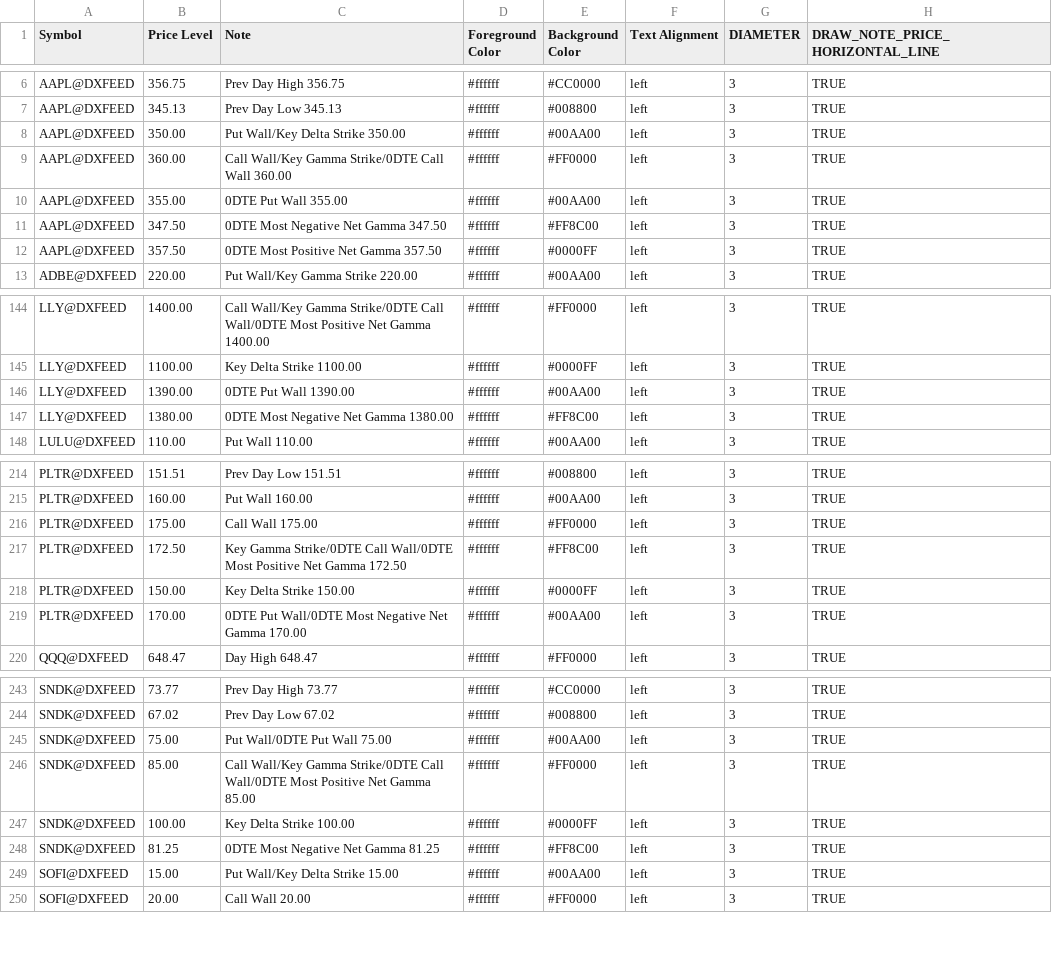
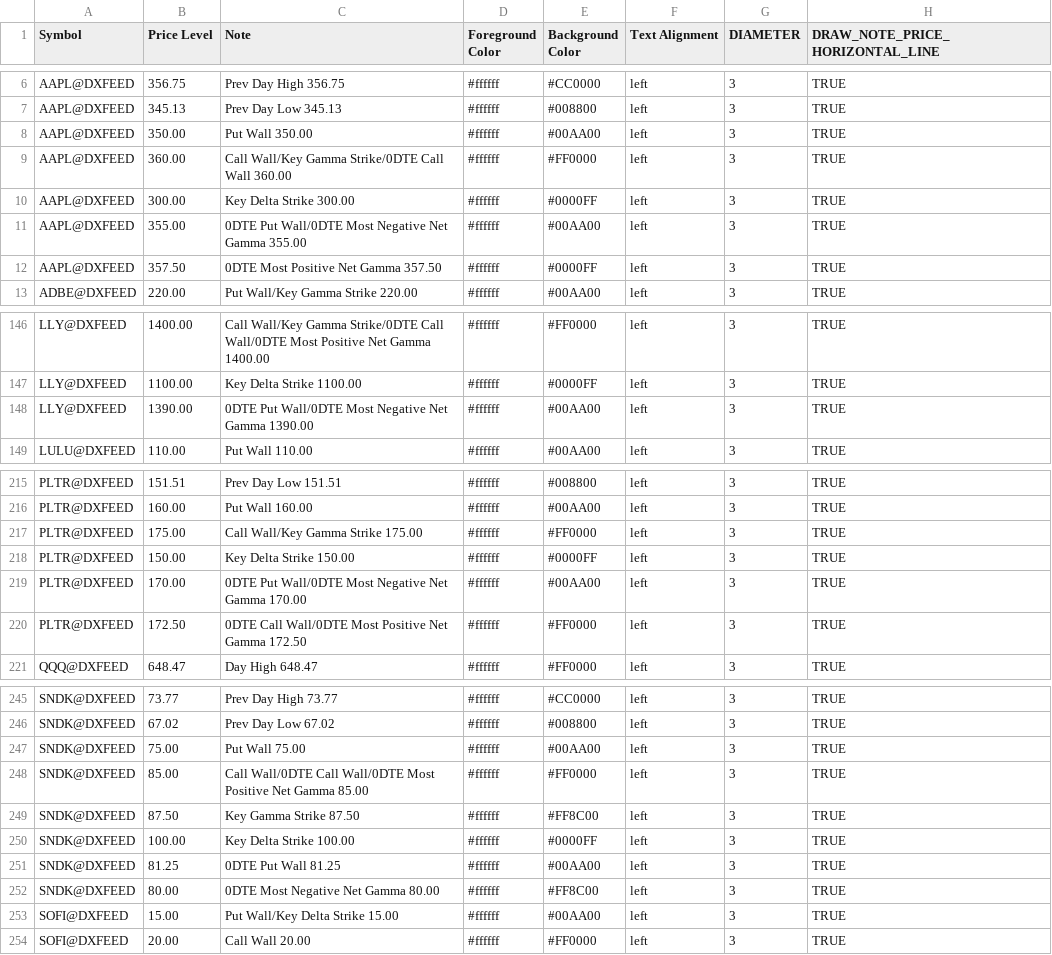
Before and after one commit to marciogmorales/toolbox, a CSV file: bookmap_notes.csv, drawn as a sheet; only a part is shown, gaps mark what is left out; the diff covers the shown part only.

Commit message:
chore: update bookmap notes (2026-11-27T17:48:32.258Z)

```diff
--- a/bookmap_notes.csv
+++ b/bookmap_notes.csv
@@ -7,6 +7,6 @@ AAPL@DXFEED,356.75,Prev Day High 356.75,#ffffff,#CC0000,left,3,TRUE
 AAPL@DXFEED,345.13,Prev Day Low 345.13,#ffffff,#008800,left,3,TRUE
-AAPL@DXFEED,350.00,Put Wall/Key Delta Strike 350.00,#ffffff,#00AA00,left,3,TRUE
+AAPL@DXFEED,350.00,Put Wall 350.00,#ffffff,#00AA00,left,3,TRUE
 AAPL@DXFEED,360.00,Call Wall/Key Gamma Strike/0DTE Call Wall 360.00,#ffffff,#FF0000,left,3,TRUE
-AAPL@DXFEED,355.00,0DTE Put Wall 355.00,#ffffff,#00AA00,left,3,TRUE
-AAPL@DXFEED,347.50,0DTE Most Negative Net Gamma 347.50,#ffffff,#FF8C00,left,3,TRUE
+AAPL@DXFEED,300.00,Key Delta Strike 300.00,#ffffff,#0000FF,left,3,TRUE
+AAPL@DXFEED,355.00,0DTE Put Wall/0DTE Most Negative Net Gamma 355.00,#ffffff,#00AA00,left,3,TRUE
 AAPL@DXFEED,357.50,0DTE Most Positive Net Gamma 357.50,#ffffff,#0000FF,left,3,TRUE
@@ -145,4 +147,3 @@ LLY@DXFEED,1400.00,Call Wall/Key Gamma Strike/0DTE Call Wall/0DTE Most Positive
 LLY@DXFEED,1100.00,Key Delta Strike 1100.00,#ffffff,#0000FF,left,3,TRUE
-LLY@DXFEED,1390.00,0DTE Put Wall 1390.00,#ffffff,#00AA00,left,3,TRUE
-LLY@DXFEED,1380.00,0DTE Most Negative Net Gamma 1380.00,#ffffff,#FF8C00,left,3,TRUE
+LLY@DXFEED,1390.00,0DTE Put Wall/0DTE Most Negative Net Gamma 1390.00,#ffffff,#00AA00,left,3,TRUE
 LULU@DXFEED,110.00,Put Wall 110.00,#ffffff,#00AA00,left,3,TRUE
@@ -215,6 +216,6 @@ PLTR@DXFEED,151.51,Prev Day Low 151.51,#ffffff,#008800,left,3,TRUE
 PLTR@DXFEED,160.00,Put Wall 160.00,#ffffff,#00AA00,left,3,TRUE
-PLTR@DXFEED,175.00,Call Wall 175.00,#ffffff,#FF0000,left,3,TRUE
-PLTR@DXFEED,172.50,Key Gamma Strike/0DTE Call Wall/0DTE Most Positive Net Gamma 172.50,#ffffff,#FF8C00,left,3,TRUE
+PLTR@DXFEED,175.00,Call Wall/Key Gamma Strike 175.00,#ffffff,#FF0000,left,3,TRUE
 PLTR@DXFEED,150.00,Key Delta Strike 150.00,#ffffff,#0000FF,left,3,TRUE
 PLTR@DXFEED,170.00,0DTE Put Wall/0DTE Most Negative Net Gamma 170.00,#ffffff,#00AA00,left,3,TRUE
+PLTR@DXFEED,172.50,0DTE Call Wall/0DTE Most Positive Net Gamma 172.50,#ffffff,#FF0000,left,3,TRUE
 QQQ@DXFEED,648.47,Day High 648.47,#ffffff,#FF0000,left,3,TRUE
@@ -244,6 +246,8 @@ SNDK@DXFEED,73.77,Prev Day High 73.77,#ffffff,#CC0000,left,3,TRUE
 SNDK@DXFEED,67.02,Prev Day Low 67.02,#ffffff,#008800,left,3,TRUE
-SNDK@DXFEED,75.00,Put Wall/0DTE Put Wall 75.00,#ffffff,#00AA00,left,3,TRUE
-SNDK@DXFEED,85.00,Call Wall/Key Gamma Strike/0DTE Call Wall/0DTE Most Positive Net Gamma 85.00,#ffffff,#FF0000,left,3,TRUE
+SNDK@DXFEED,75.00,Put Wall 75.00,#ffffff,#00AA00,left,3,TRUE
+SNDK@DXFEED,85.00,Call Wall/0DTE Call Wall/0DTE Most Positive Net Gamma 85.00,#ffffff,#FF0000,left,3,TRUE
+SNDK@DXFEED,87.50,Key Gamma Strike 87.50,#ffffff,#FF8C00,left,3,TRUE
 SNDK@DXFEED,100.00,Key Delta Strike 100.00,#ffffff,#0000FF,left,3,TRUE
-SNDK@DXFEED,81.25,0DTE Most Negative Net Gamma 81.25,#ffffff,#FF8C00,left,3,TRUE
+SNDK@DXFEED,81.25,0DTE Put Wall 81.25,#ffffff,#00AA00,left,3,TRUE
+SNDK@DXFEED,80.00,0DTE Most Negative Net Gamma 80.00,#ffffff,#FF8C00,left,3,TRUE
 SOFI@DXFEED,15.00,Put Wall/Key Delta Strike 15.00,#ffffff,#00AA00,left,3,TRUE
```
Also changed, not shown: 4 added rows, 1 removed row and 19 edited cells elsewhere in this file.
